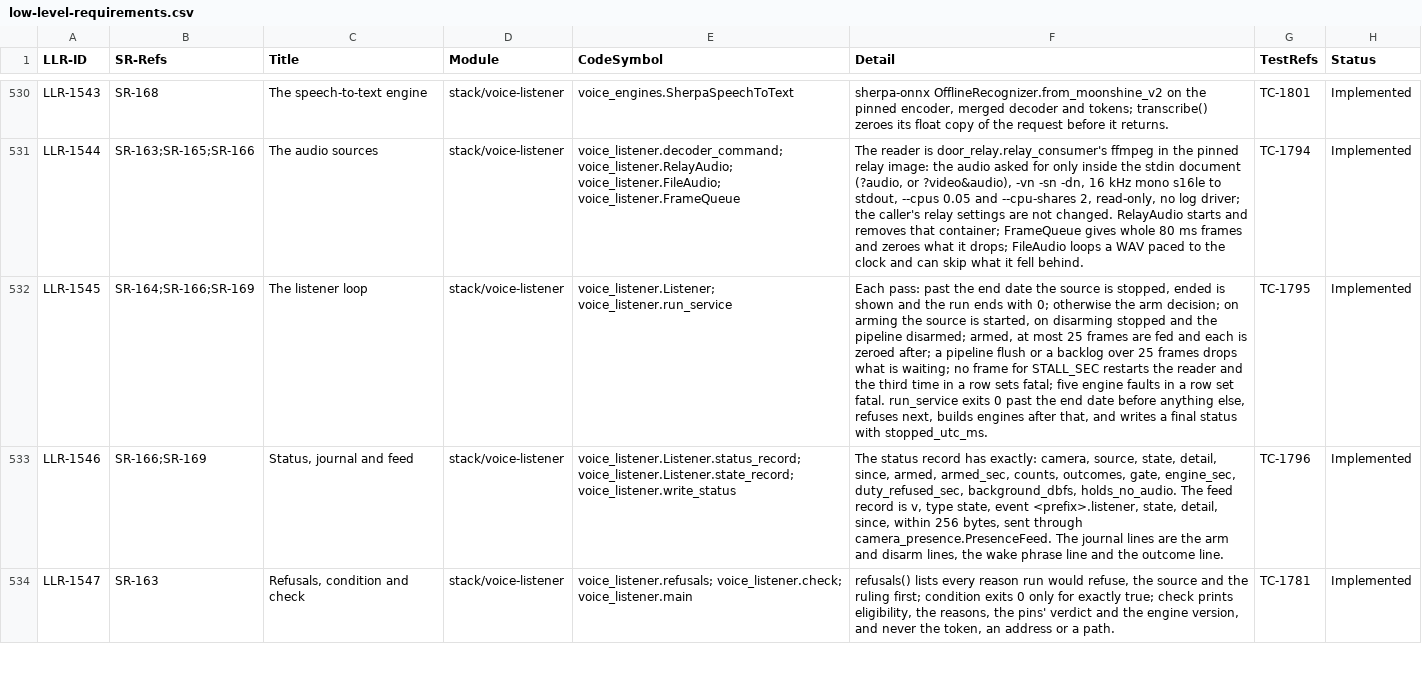
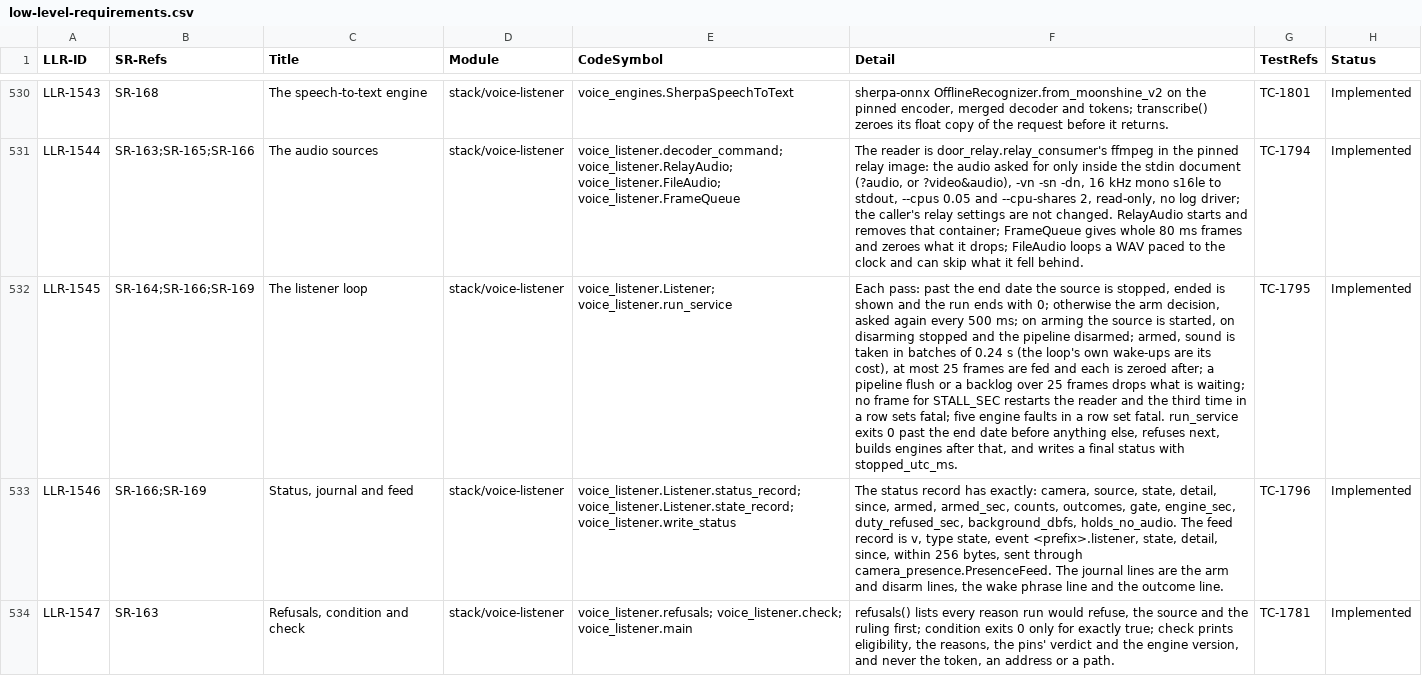
Before and after one commit to diytechy/MiniPC-Deployer, a CSV file: docs/requirements/low-level-requirements.csv, drawn as a sheet; only a part is shown, gaps mark what is left out; the diff names each change by its address in the sheet, - before the commit and + after, or states it on an @@ line.

```diff
--- a/docs/requirements/low-level-requirements.csv
+++ b/docs/requirements/low-level-requirements.csv
-F532 (Detail): …the arm decision; on arming the source is started, on disarming stopped and the pipeline disarmed; armed, at most…
+F532 (Detail): …the arm decision, asked again every 500 ms; on arming the source is started, on disarming stopped and the pipeline disarmed; armed, sound is taken in batches of 0.24 s (the loop's own wake-ups are its cost), at most…
```
Also changed, not shown: docs/requirements/system-requirements.csv, 2 other files.
